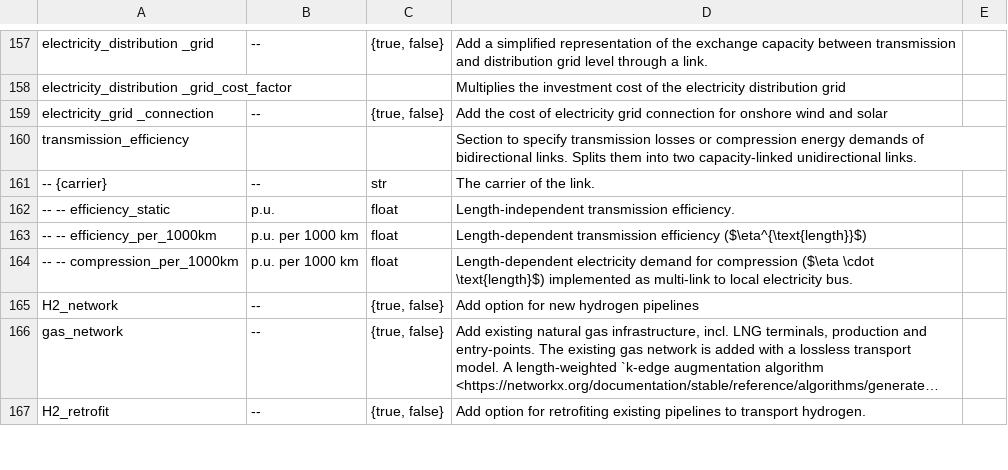
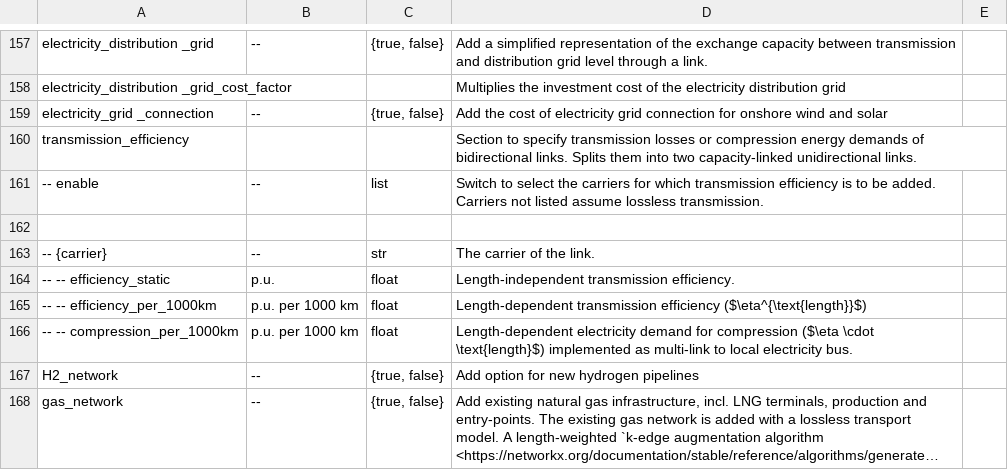
Before and after one commit to ayshaC/pypsa-eur, a CSV file: doc/configtables/sector.csv, drawn as a sheet; only a part is shown, gaps mark what is left out; the shorter side is filled out with more unchanged rows; long unchanged cells end in …; the diff names each change by its address in the sheet, - before the commit and + after, or states it on an @@ line.

Commit message:
Add a switch to disable transmission efficiencies (#1631)
* feat: add a switch to disable transmission efficiencies

* doc: add release note

* Apply suggestions from code review

Co-authored-by: Fabian Neumann <fabian.neumann@outlook.de>

---------

Co-authored-by: Fabian Neumann <fabian.neumann@outlook.de>

```diff
--- a/doc/configtables/sector.csv
+++ b/doc/configtables/sector.csv
+row 161: -- enable | -- | list | Switch to select the carriers for which transmission efficiency is to be added. Carriers not listed assume lossless transmission.
+row 162: (empty)
```
Also changed, not shown: 3 other files.
